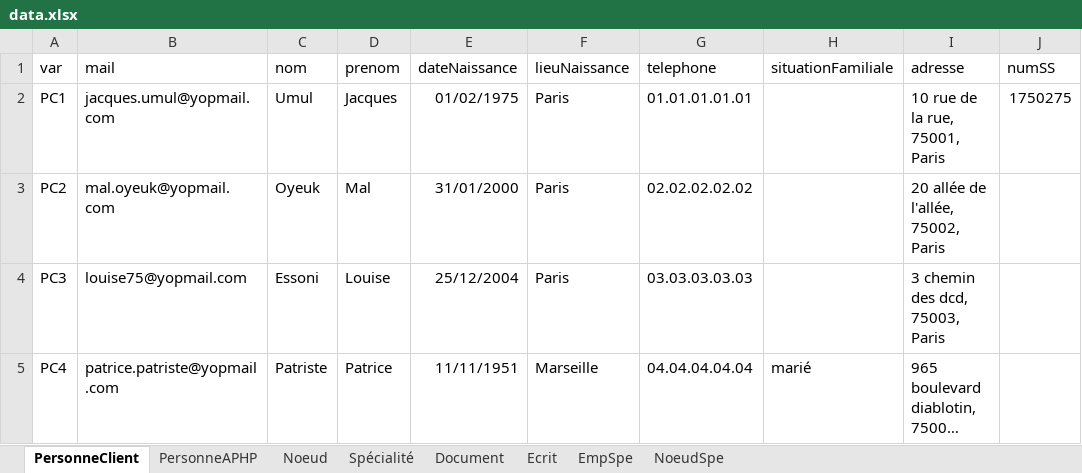
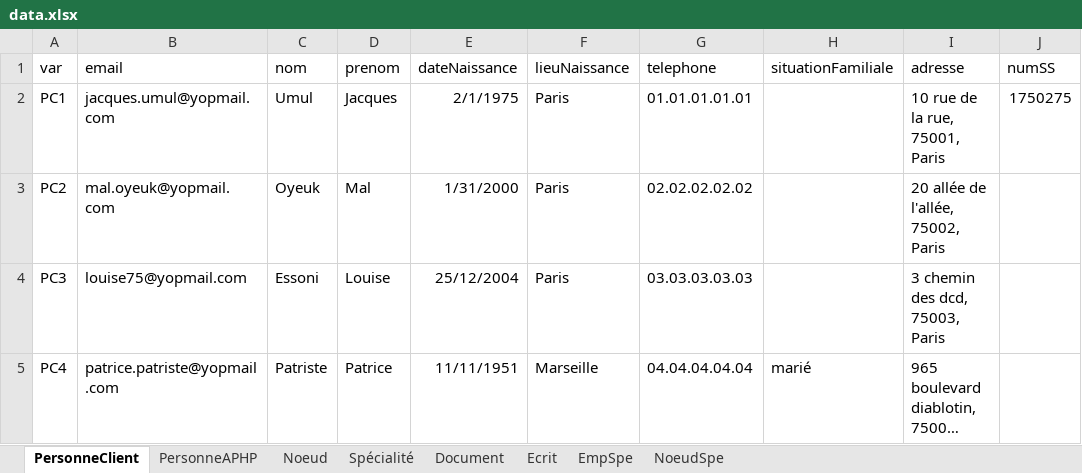
Before and after one commit to Wammouial/pomme, an Excel workbook: server/delire/data.xlsx, sheet PersonneClient, drawn as a sheet; long unchanged cells end in …; values as stored, in another font and other column widths than the file's, no borders; charts and pictures not drawn; the diff names each change by its address in the sheet, - before the commit and + after, or states it on an @@ line.

```diff
--- a/server/delire/data.xlsx (sheet PersonneClient)
+++ b/server/delire/data.xlsx (sheet PersonneClient)
-B1: mail
+B1: email
-E2 (dateNaissance): 01/02/1975
+E2 (dateNaissance): 2/1/1975
-E3 (dateNaissance): 31/01/2000
+E3 (dateNaissance): 1/31/2000
```
Also changed, not shown: sheet Document, sheet PersonneAPHP, sheet Spécialité, charts or pictures, 7 other files.
